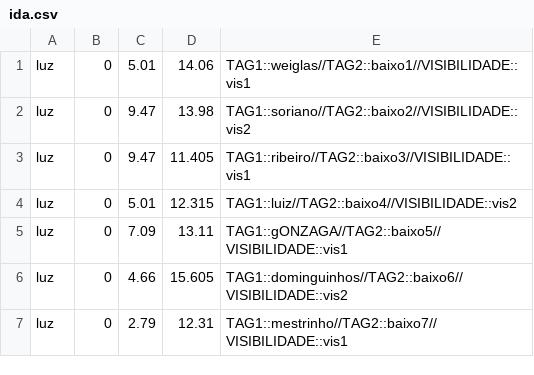
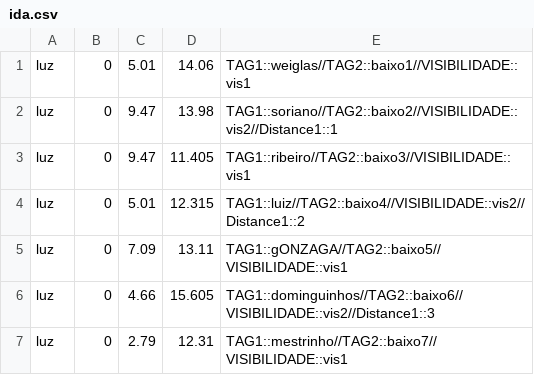
Before and after one commit to Mr-Saxobeat/import-env-data, a CSV file: Arquivos_Teste/ida.csv, drawn as a sheet.

```diff
--- a/Arquivos_Teste/ida.csv
+++ b/Arquivos_Teste/ida.csv
@@ -1,7 +1,7 @@
 luz;0;5.01;14.06;TAG1::weiglas//TAG2::baixo1//VISIBILIDADE::vis1;
-luz;0;9.47;13.98;TAG1::soriano//TAG2::baixo2//VISIBILIDADE::vis2;
+luz;0;9.47;13.98;TAG1::soriano//TAG2::baixo2//VISIBILIDADE::vis2//Distance1::1;
 luz;0;9.47;11.405;TAG1::ribeiro//TAG2::baixo3//VISIBILIDADE::vis1;
-luz;0;5.01;12.315;TAG1::luiz//TAG2::baixo4//VISIBILIDADE::vis2;
+luz;0;5.01;12.315;TAG1::luiz//TAG2::baixo4//VISIBILIDADE::vis2//Distance1::2;
 luz;0;7.09;13.11;TAG1::gONZAGA//TAG2::baixo5//VISIBILIDADE::vis1;
-luz;0;4.66;15.605;TAG1::dominguinhos//TAG2::baixo6//VISIBILIDADE::vis2;
+luz;0;4.66;15.605;TAG1::dominguinhos//TAG2::baixo6//VISIBILIDADE::vis2//Distance1::3;
 luz;0;2.79;12.31;TAG1::mestrinho//TAG2::baixo7//VISIBILIDADE::vis1;
```
Also changed, not shown: 4 other files.
